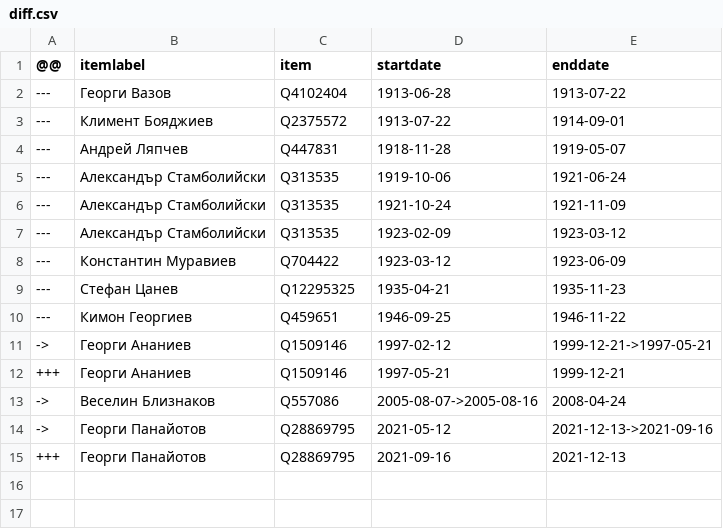
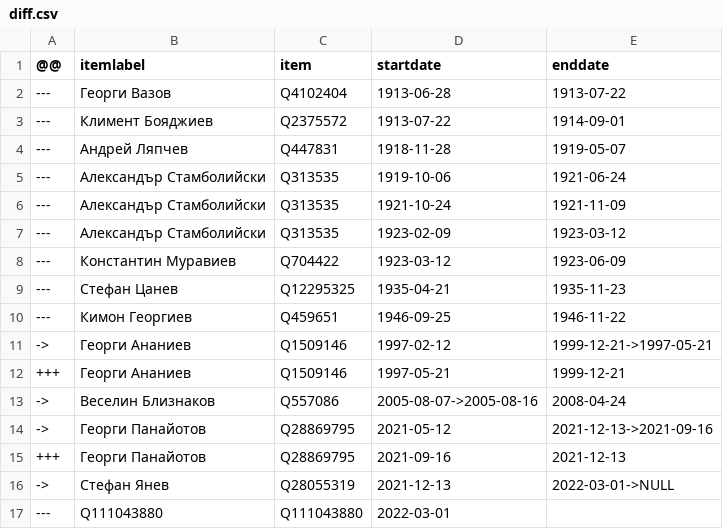
Before and after one commit to every-politician-scrapers/bulgaria-cabinet, a CSV file: sources/defence-bgwiki/diff.csv, drawn as a sheet.

Commit message:
Compare external sources to Wikidata

```diff
--- a/sources/defence-bgwiki/diff.csv
+++ b/sources/defence-bgwiki/diff.csv
@@ -15 +15,3 @@
 +++,Георги Панайотов,Q28869795,2021-09-16,2021-12-13
+->,Стефан Янев,Q28055319,2021-12-13,2022-03-01->NULL
+---,Q111043880,Q111043880,2022-03-01,
```
Also changed, not shown: data/official.csv, data/wikidata.csv, 1 other file.
